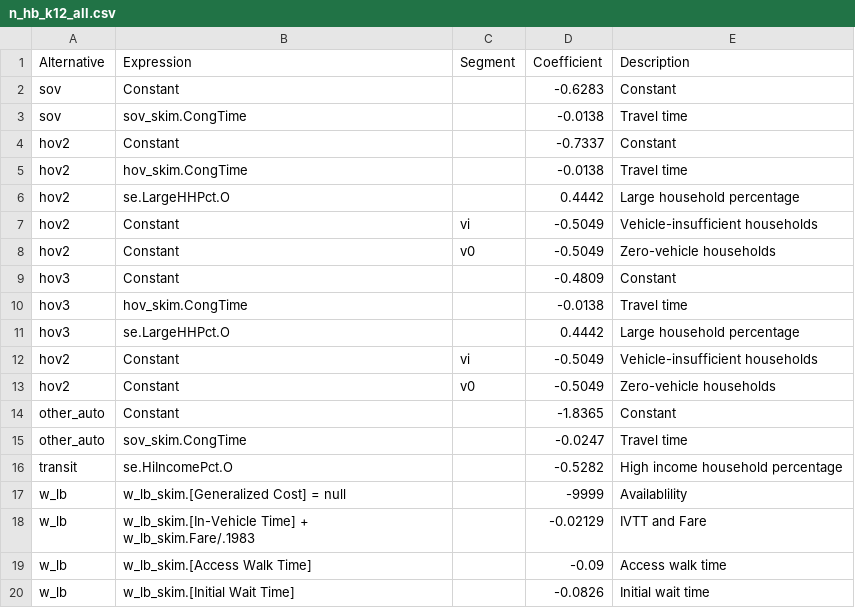
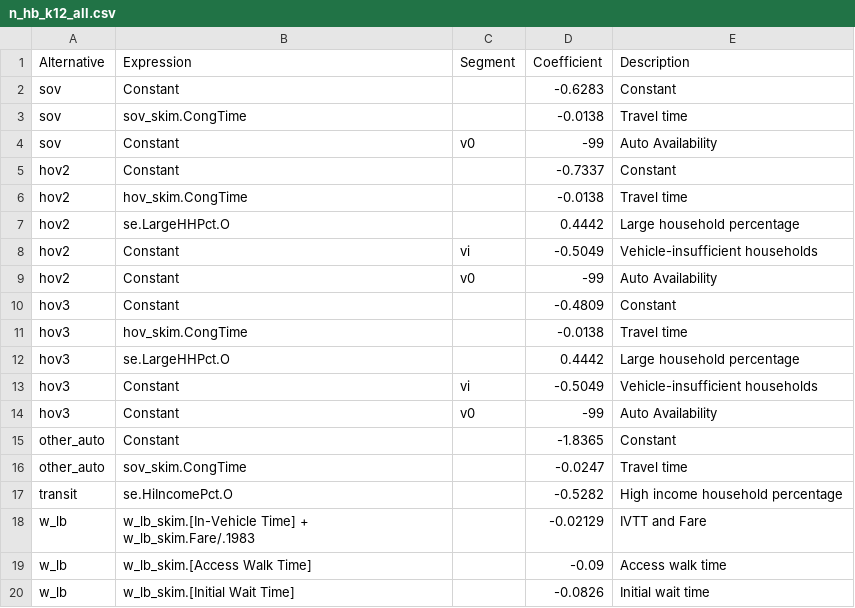
Before and after one commit to Triangle-Modeling-and-Analytics/TRMG2, a CSV file: master/resident/mode/n_hb_k12_all.csv, drawn as a sheet; only a part is shown.

```diff
--- a/master/resident/mode/n_hb_k12_all.csv
+++ b/master/resident/mode/n_hb_k12_all.csv
@@ -3,2 +3,3 @@ sov,Constant,,-0.6283,Constant
 sov,sov_skim.CongTime,,-0.0138,Travel time
+sov,Constant,v0,-99,Auto Availability
 hov2,Constant,,-0.7337,Constant
@@ -7,3 +8,3 @@ hov2,se.LargeHHPct.O,,0.4442,Large household percentage
 hov2,Constant,vi,-0.5049,Vehicle-insufficient households
-hov2,Constant,v0,-0.5049,Zero-vehicle households
+hov2,Constant,v0,-99,Auto Availability
 hov3,Constant,,-0.4809,Constant
@@ -11,4 +12,4 @@ hov3,hov_skim.CongTime,,-0.0138,Travel time
 hov3,se.LargeHHPct.O,,0.4442,Large household percentage
-hov2,Constant,vi,-0.5049,Vehicle-insufficient households
-hov2,Constant,v0,-0.5049,Zero-vehicle households
+hov3,Constant,vi,-0.5049,Vehicle-insufficient households
+hov3,Constant,v0,-99,Auto Availability
 other_auto,Constant,,-1.8365,Constant
@@ -16,3 +17,2 @@ other_auto,sov_skim.CongTime,,-0.0247,Travel time
 transit,se.HiIncomePct.O,,-0.5282,High income household percentage
-w_lb,w_lb_skim.[Generalized Cost] = null,,-9999,Availablility
 w_lb,w_lb_skim.[In-Vehicle Time] + w_lb_skim.Fare/.1983,,-0.02129,IVTT and Fare
```
Also changed, not shown: master/resident/mode/n_hb_od_long.csv, master/resident/mode/n_hb_od_short.csv, 5 other files.
